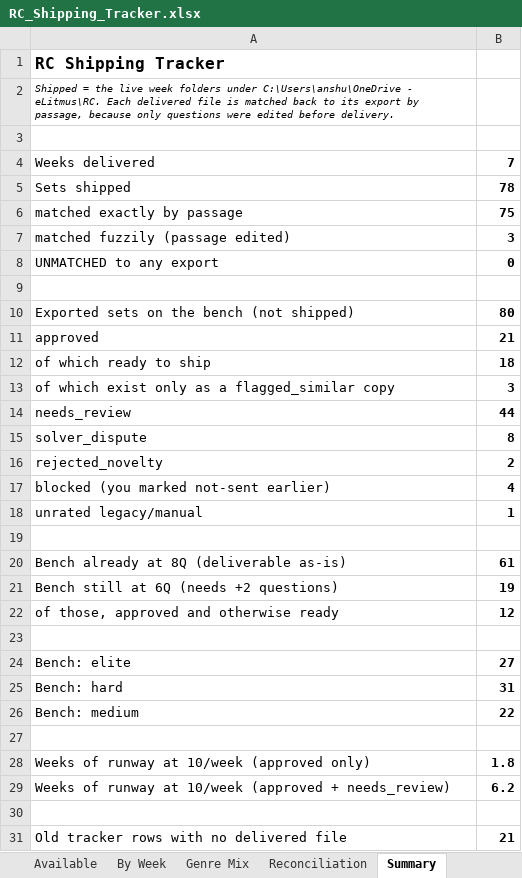
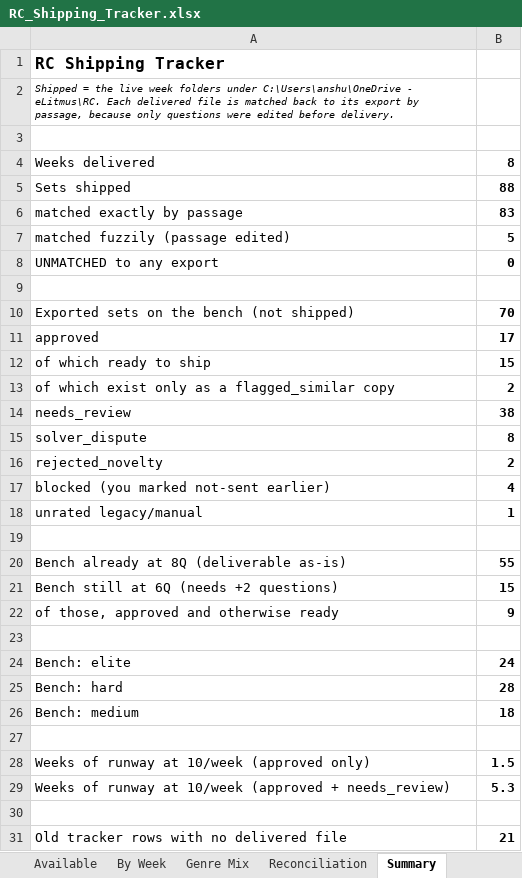
Before and after one commit to Crescent-1/RC_Engine, an Excel workbook: RC_Shipping_Tracker.xlsx, sheet Summary, drawn as a sheet; values as stored, in another font and other column widths than the file's, no borders; the diff names each change by its address in the sheet, - before the commit and + after, or states it on an @@ line.

```diff
--- a/RC_Shipping_Tracker.xlsx (sheet Summary)
+++ b/RC_Shipping_Tracker.xlsx (sheet Summary)
-B4: 7
+B4: 8
-B5: 78
+B5: 88
-B6: 75
+B6: 83
-B7: 3
+B7: 5
-B10: 80
+B10: 70
-B11: 21
+B11: 17
-B12: 18
+B12: 15
-B13: 3
+B13: 2
-B14: 44
+B14: 38
-B20: 61
+B20: 55
-B21: 19
+B21: 15
-B22: 12
+B22: 9
-B24: 27
+B24: 24
-B25: 31
+B25: 28
-B26: 22
+B26: 18
-B28: 1.8
+B28: 1.5
-B29: 6.2
+B29: 5.3
```
Also changed, not shown: sheet Available, sheet Shipped, sheet Genre Mix, sheet By Week, sheet Reconciliation, 1 other file.
